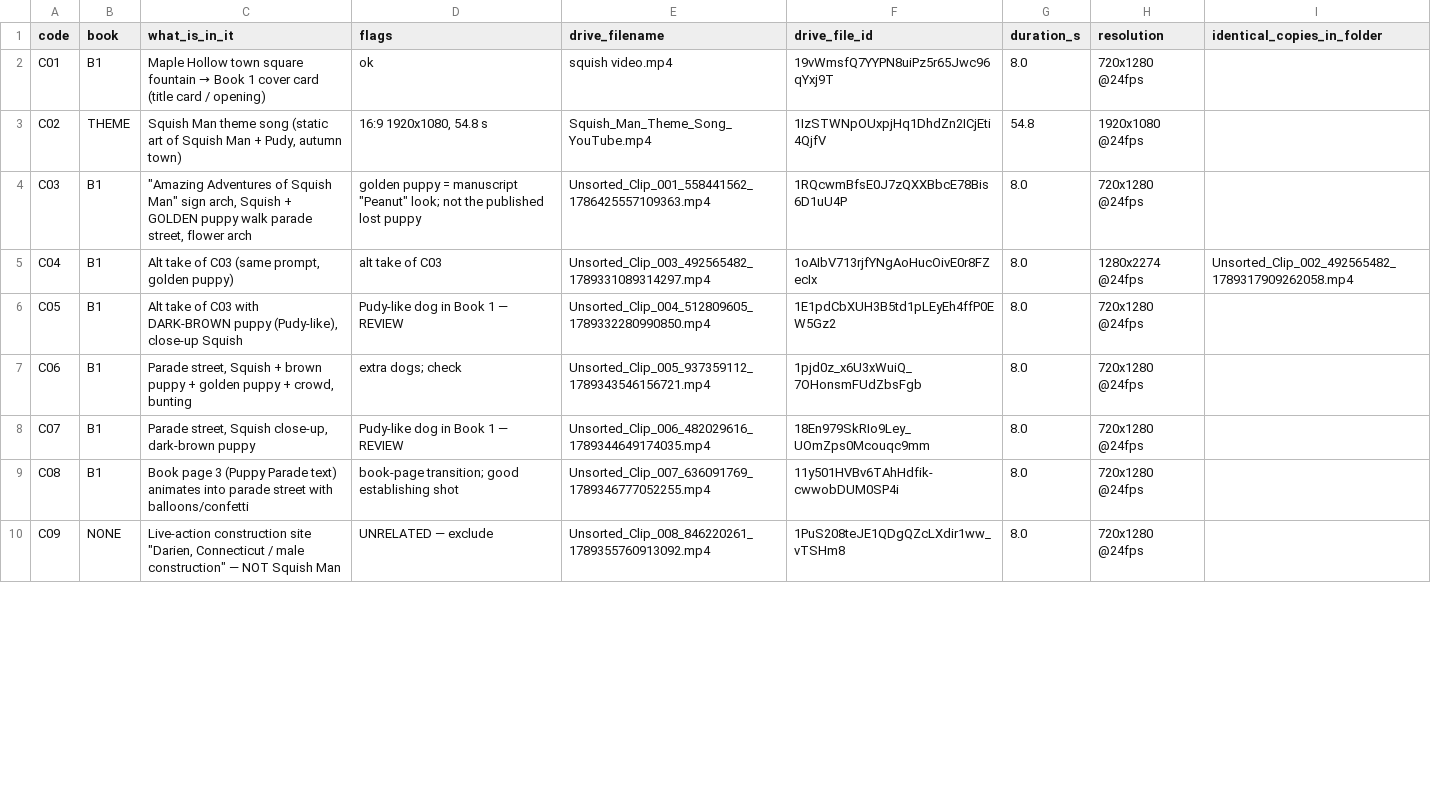
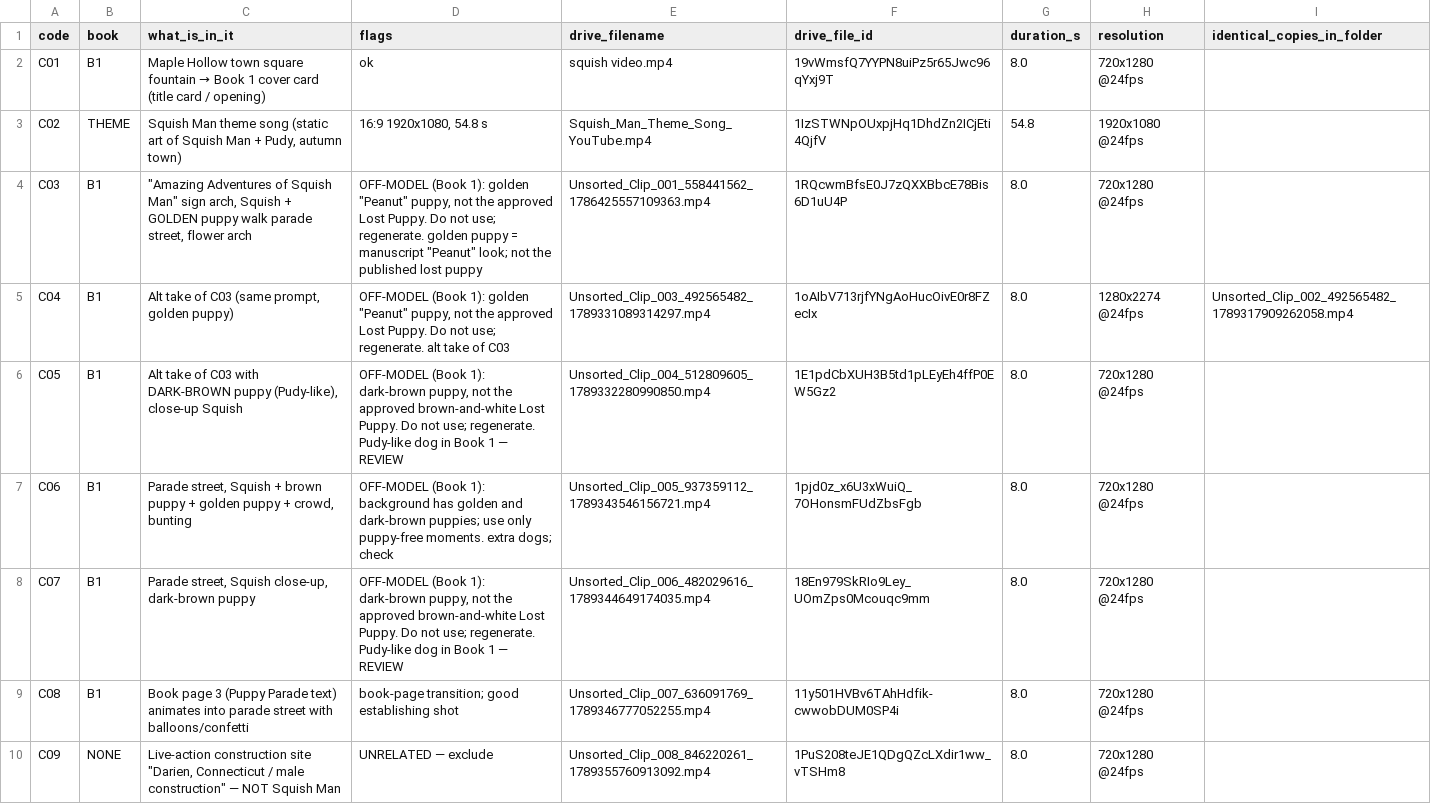
Before and after one commit to trobinson1086-dotcom/agent-visibility-template, a CSV file: cartoon-production/reports/clip-catalog.csv, drawn as a sheet; only a part is shown; the diff covers the shown part only.

```diff
--- a/cartoon-production/reports/clip-catalog.csv
+++ b/cartoon-production/reports/clip-catalog.csv
@@ -3,7 +3,7 @@ C01,B1,Maple Hollow town square fountain → Book 1 cover card (title card / ope
 C02,THEME,"Squish Man theme song (static art of Squish Man + Pudy, autumn town)","16:9 1920x1080, 54.8 s",Squish_Man_Theme_Song_YouTube.mp4,1IzSTWNpOUxpjHq1DhdZn2ICjEti4QjfV,54.8,1920x1080 @24fps,
-C03,B1,"""Amazing Adventures of Squish Man"" sign arch, Squish + GOLDEN puppy walk parade street, flower arch","golden puppy = manuscript ""Peanut"" look; not the published lost puppy",Unsorted_Clip_001_558441562_1786425557109363.mp4,1RQcwmBfsE0J7zQXXBbcE78Bis6D1uU4P,8.0,720x1280 @24fps,
-C04,B1,"Alt take of C03 (same prompt, golden puppy)",alt take of C03,Unsorted_Clip_003_492565482_1789331089314297.mp4,1oAIbV713rjfYNgAoHucOivE0r8FZecIx,8.0,1280x2274 @24fps,Unsorted_Clip_002_492565482_1789317909262058.mp4
-C05,B1,"Alt take of C03 with DARK-BROWN puppy (Pudy-like), close-up Squish",Pudy-like dog in Book 1 — REVIEW,Unsorted_Clip_004_512809605_1789332280990850.mp4,1E1pdCbXUH3B5td1pLEyEh4ffP0EW5Gz2,8.0,720x1280 @24fps,
-C06,B1,"Parade street, Squish + brown puppy + golden puppy + crowd, bunting",extra dogs; check,Unsorted_Clip_005_937359112_1789343546156721.mp4,1pjd0z_x6U3xWuiQ_7OHonsmFUdZbsFgb,8.0,720x1280 @24fps,
-C07,B1,"Parade street, Squish close-up, dark-brown puppy",Pudy-like dog in Book 1 — REVIEW,Unsorted_Clip_006_482029616_1789344649174035.mp4,18En979SkRIo9Ley_UOmZps0Mcouqc9mm,8.0,720x1280 @24fps,
+C03,B1,"""Amazing Adventures of Squish Man"" sign arch, Squish + GOLDEN puppy walk parade street, flower arch","OFF-MODEL (Book 1): golden ""Peanut"" puppy, not the approved Lost Puppy. Do not use; regenerate. golden puppy = manuscript ""Peanut"" look; not the published lost puppy",Unsorted_Clip_001_558441562_1786425557109363.mp4,1RQcwmBfsE0J7zQXXBbcE78Bis6D1uU4P,8.0,720x1280 @24fps,
+C04,B1,"Alt take of C03 (same prompt, golden puppy)","OFF-MODEL (Book 1): golden ""Peanut"" puppy, not the approved Lost Puppy. Do not use; regenerate. alt take of C03",Unsorted_Clip_003_492565482_1789331089314297.mp4,1oAIbV713rjfYNgAoHucOivE0r8FZecIx,8.0,1280x2274 @24fps,Unsorted_Clip_002_492565482_1789317909262058.mp4
+C05,B1,"Alt take of C03 with DARK-BROWN puppy (Pudy-like), close-up Squish","OFF-MODEL (Book 1): dark-brown puppy, not the approved brown-and-white Lost Puppy. Do not use; regenerate. Pudy-like dog in Book 1 — REVIEW",Unsorted_Clip_004_512809605_1789332280990850.mp4,1E1pdCbXUH3B5td1pLEyEh4ffP0EW5Gz2,8.0,720x1280 @24fps,
+C06,B1,"Parade street, Squish + brown puppy + golden puppy + crowd, bunting",OFF-MODEL (Book 1): background has golden and dark-brown puppies; use only puppy-free moments. extra dogs; check,Unsorted_Clip_005_937359112_1789343546156721.mp4,1pjd0z_x6U3xWuiQ_7OHonsmFUdZbsFgb,8.0,720x1280 @24fps,
+C07,B1,"Parade street, Squish close-up, dark-brown puppy","OFF-MODEL (Book 1): dark-brown puppy, not the approved brown-and-white Lost Puppy. Do not use; regenerate. Pudy-like dog in Book 1 — REVIEW",Unsorted_Clip_006_482029616_1789344649174035.mp4,18En979SkRIo9Ley_UOmZps0Mcouqc9mm,8.0,720x1280 @24fps,
 C08,B1,Book page 3 (Puppy Parade text) animates into parade street with balloons/confetti,book-page transition; good establishing shot,Unsorted_Clip_007_636091769_1789346777052255.mp4,11y501HVBv6TAhHdfik-cwwobDUM0SP4i,8.0,720x1280 @24fps,
```
Also changed, not shown: 32 edited cells elsewhere in this file, 4 other files.
